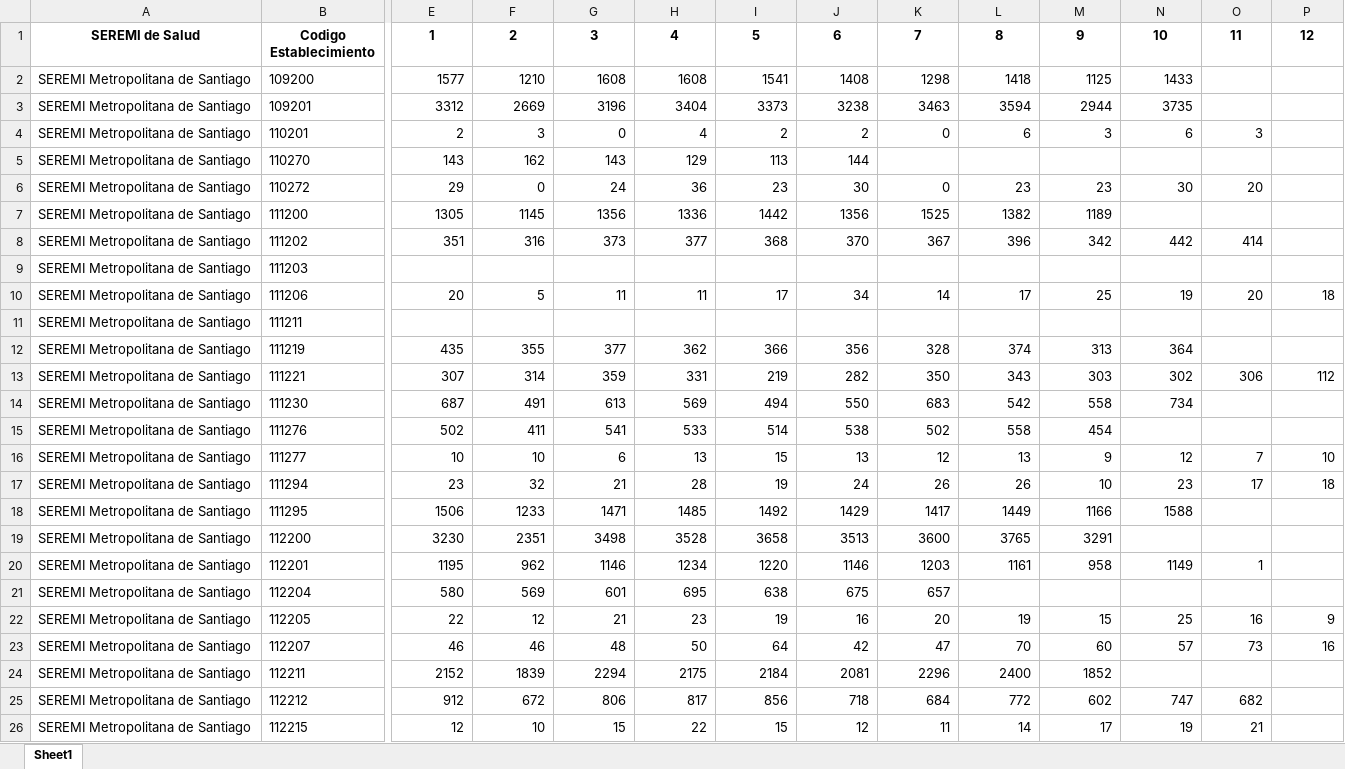
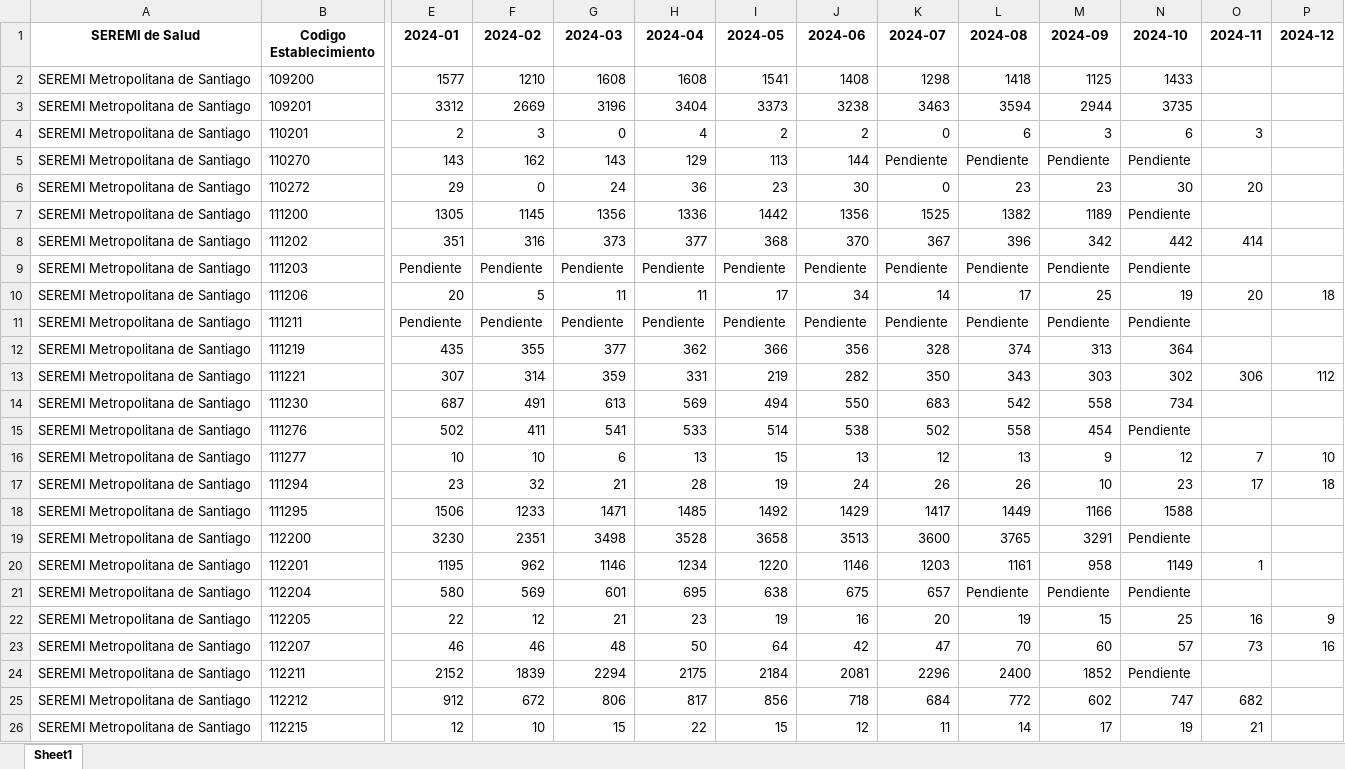
Before and after one commit to santiagofh/seremirm-visor-egresos, an Excel workbook: establecimientos_pendientes.xlsx, sheet Sheet1, drawn as a sheet; only a part is shown, gaps mark what is left out; values as stored, in another font and other column widths than the file's, no borders; the diff covers the shown part only; the diff names each change by its address in the sheet, - before the commit and + after, or states it on an @@ line.

```diff
--- a/establecimientos_pendientes.xlsx (sheet Sheet1)
+++ b/establecimientos_pendientes.xlsx (sheet Sheet1)
-E1: 1
+E1: 2024-01
-F1: 2
+F1: 2024-02
-G1: 3
+G1: 2024-03
-H1: 4
+H1: 2024-04
-I1: 5
+I1: 2024-05
-J1: 6
+J1: 2024-06
-K1: 7
+K1: 2024-07
-L1: 8
+L1: 2024-08
-M1: 9
+M1: 2024-09
-N1: 10
+N1: 2024-10
-O1: 11
+O1: 2024-11
-P1: 12
+P1: 2024-12
-K5 (2024-07): (empty)
+K5 (2024-07): Pendiente
-L5 (2024-08): (empty)
+L5 (2024-08): Pendiente
-M5 (2024-09): (empty)
+M5 (2024-09): Pendiente
-N5 (2024-10): (empty)
+N5 (2024-10): Pendiente
-N7 (2024-10): (empty)
+N7 (2024-10): Pendiente
-E9 (2024-01): (empty)
+E9 (2024-01): Pendiente
-F9 (2024-02): (empty)
+F9 (2024-02): Pendiente
-G9 (2024-03): (empty)
+G9 (2024-03): Pendiente
-H9 (2024-04): (empty)
+H9 (2024-04): Pendiente
-I9 (2024-05): (empty)
+I9 (2024-05): Pendiente
-J9 (2024-06): (empty)
+J9 (2024-06): Pendiente
-K9 (2024-07): (empty)
+K9 (2024-07): Pendiente
-L9 (2024-08): (empty)
+L9 (2024-08): Pendiente
-M9 (2024-09): (empty)
+M9 (2024-09): Pendiente
-N9 (2024-10): (empty)
+N9 (2024-10): Pendiente
-E11 (2024-01): (empty)
+E11 (2024-01): Pendiente
-F11 (2024-02): (empty)
+F11 (2024-02): Pendiente
-G11 (2024-03): (empty)
+G11 (2024-03): Pendiente
-H11 (2024-04): (empty)
+H11 (2024-04): Pendiente
-I11 (2024-05): (empty)
+I11 (2024-05): Pendiente
-J11 (2024-06): (empty)
+J11 (2024-06): Pendiente
-K11 (2024-07): (empty)
+K11 (2024-07): Pendiente
-L11 (2024-08): (empty)
+L11 (2024-08): Pendiente
-M11 (2024-09): (empty)
+M11 (2024-09): Pendiente
-N11 (2024-10): (empty)
+N11 (2024-10): Pendiente
-N15 (2024-10): (empty)
+N15 (2024-10): Pendiente
-N19 (2024-10): (empty)
+N19 (2024-10): Pendiente
-L21 (2024-08): (empty)
+L21 (2024-08): Pendiente
-M21 (2024-09): (empty)
+M21 (2024-09): Pendiente
-N21 (2024-10): (empty)
+N21 (2024-10): Pendiente
-N24 (2024-10): (empty)
+N24 (2024-10): Pendiente
```
Also changed, not shown: 52 edited cells elsewhere in this sheet, 2 other files.
